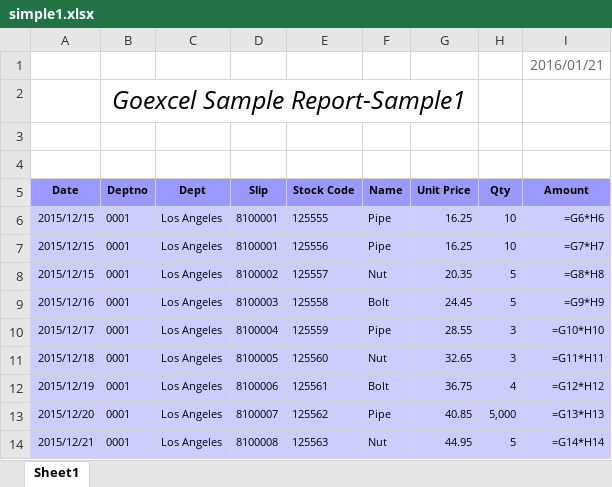
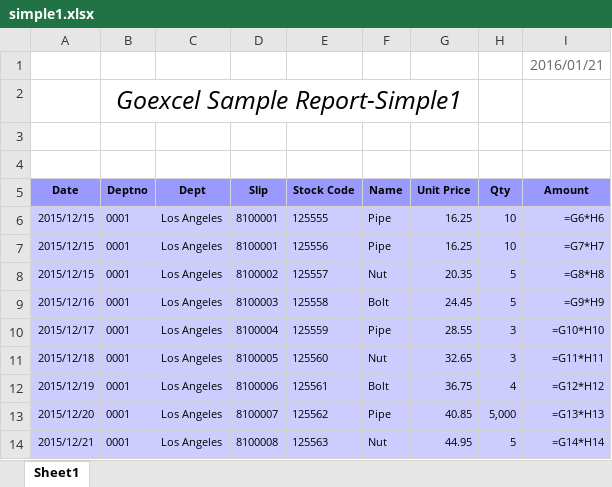
Before and after one commit to mikeshimura/goexcel, an Excel workbook: example/simple1.xlsx, sheet Sheet1, drawn as a sheet; values as stored, in another font and other column widths than the file's, no borders; formulas without a stored value are shown as written; the diff names each change by its address in the sheet, - before the commit and + after, or states it on an @@ line.

```diff
--- a/example/simple1.xlsx (sheet Sheet1)
+++ b/example/simple1.xlsx (sheet Sheet1)
-B2 (Deptno): Goexcel Sample Report-Sample1
+B2 (Deptno): Goexcel Sample Report-Simple1
```
Also changed, not shown: example/parameter.xlsx, 2 other files.
